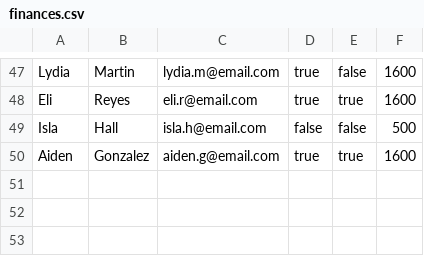
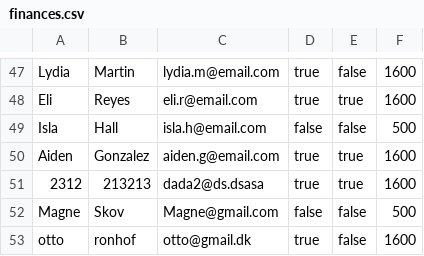
Before and after one commit to xRipzch/Project3Delfin, a CSV file: src/delfinen/files/finances.csv, drawn as a sheet; only a part is shown, gaps mark what is left out.

```diff
--- a/src/delfinen/files/finances.csv
+++ b/src/delfinen/files/finances.csv
@@ -50 +50,4 @@ Isla,Hall,isla.h@email.com,false,false,500
 Aiden,Gonzalez,aiden.g@email.com,true,true,1600
+2312,213213,dada2@ds.dsasa,true,true,1600
+Magne,Skov,Magne@gmail.com,false,false,500
+otto,ronhof,otto@gmail.dk,true,false,1600
```
Also changed, not shown: out/production/Project3_delfin/delfinen/files/finances.csv, out/production/Project3_delfin/delfinen/files/regular_swimmers.csv, 28 other files.
